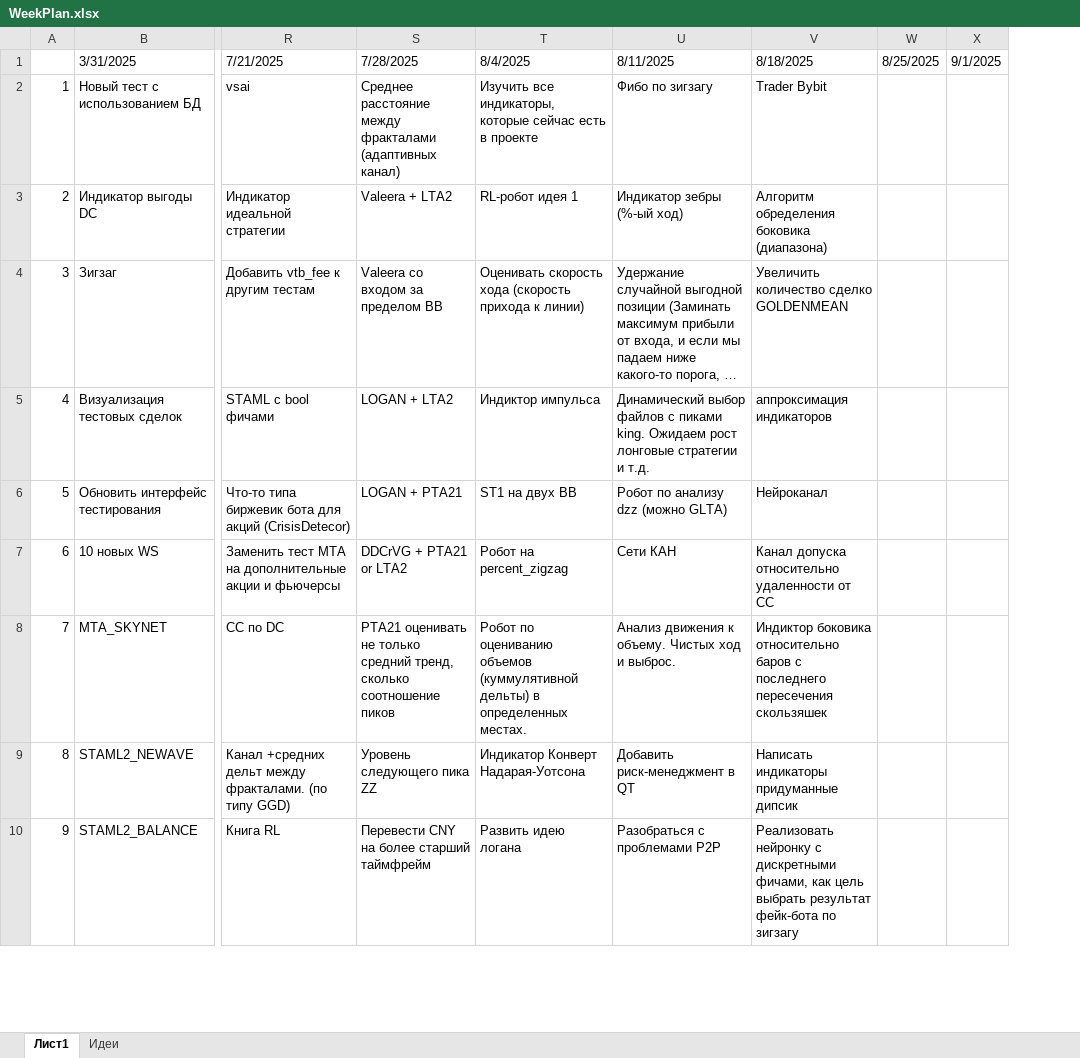
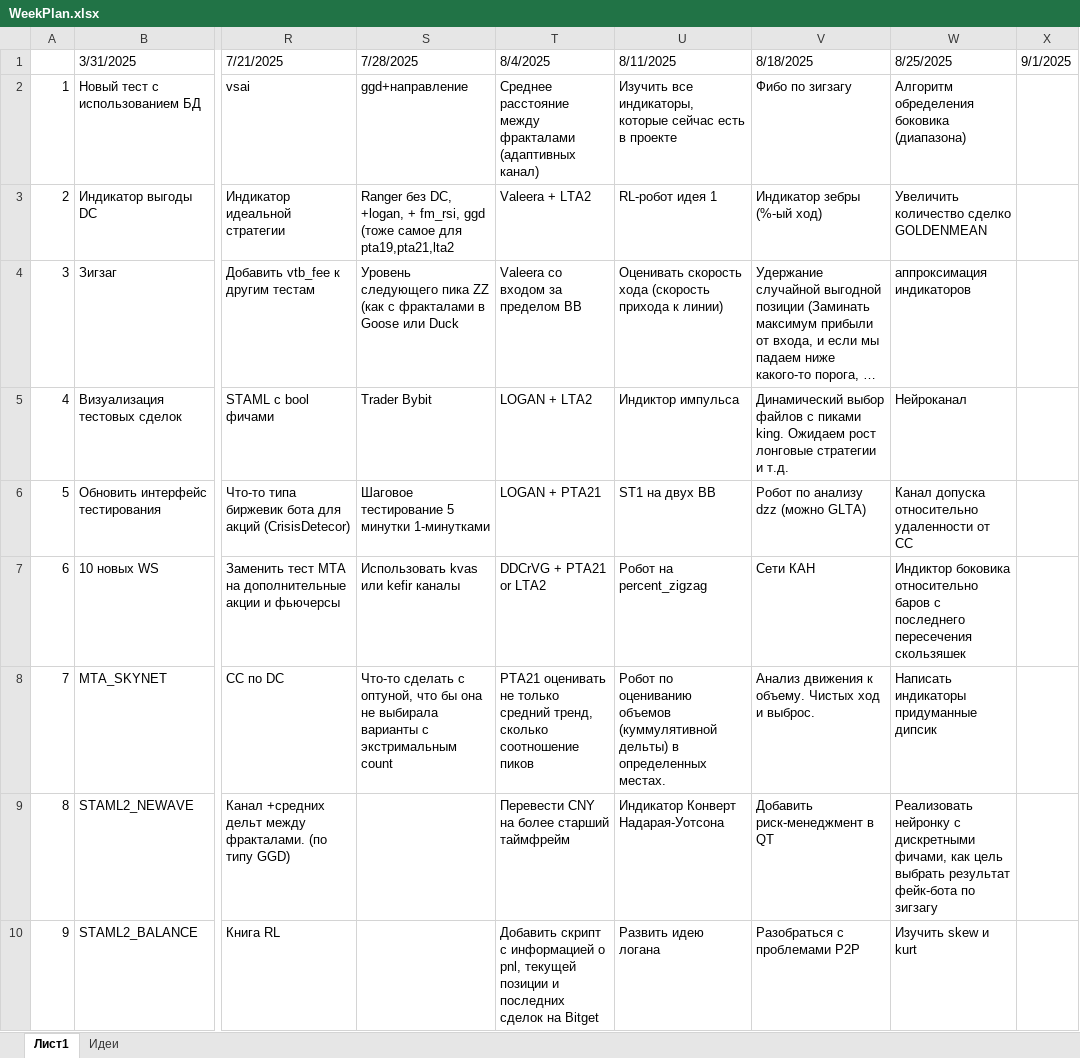
Before and after one commit to Anubis1Good/RichLaughter, an Excel workbook: _other/WeekPlan.xlsx, sheet Лист1, drawn as a sheet; only a part is shown, gaps mark what is left out; long unchanged cells end in …; values as stored, in another font and other column widths than the file's, no cell formats; removed rows and columns are numbered as before the commit, all else as after; the diff covers the shown part only; the diff names each change by its address in the sheet, - before the commit and + after, or states it on an @@ line.

```diff
--- a/_other/WeekPlan.xlsx (sheet Лист1)
+++ b/_other/WeekPlan.xlsx (sheet Лист1)
+column S, rows 1-8: 7/28/2025 | ggd+направление | Ranger без DC, +logan, + fm_rsi, ggd (тоже самое для pta19,pta21,lta2 | Уровень следующего пика ZZ (как с фракталами в Goose или Duck | Trader Bybit | Шаговое тестирование 5 минутки 1-минутками | Использовать kvas или kefir каналы | Что-то сделать с оптуной, что бы она не выбирала варианты с экстримальным count
-column W, row 1: 8/25/2025
-T1: 7/28/2025
+T1: 8/4/2025
-U1: 8/4/2025
+U1: 8/11/2025
-V1: 8/11/2025
+V1: 8/18/2025
-W1: 8/18/2025
+W1: 8/25/2025
-W2: Trader Bybit
+W2: Алгоритм обределения боковика (диапазона)
-W3: Алгоритм обределения боковика (диапазона)
+W3: Увеличить количество сделко GOLDENMEAN
-W4: Увеличить количество сделко GOLDENMEAN
+W4: аппроксимация индикаторов
-W5: аппроксимация индикаторов
+W5: Нейроканал
-W6: Нейроканал
+W6: Канал допуска относительно удаленности от СС
-W7: Канал допуска относительно удаленности от СС
+W7: Индиктор боковика относительно баров с последнего пересечения скользяшек
-W8: Индиктор боковика относительно баров с последнего пересечения скользяшек
+W8: Написать индикаторы придуманные дипсик
-T9: Уровень следующего пика ZZ
+T9: Перевести CNY на более старший таймфрейм
-W9: Написать индикаторы придуманные дипсик
+W9: Реализовать нейронку с дискретными фичами, как цель выбрать результат фейк-бота по зигзагу
-T10: Перевести CNY на более старший таймфрейм
+T10: Добавить скрипт с информацией о pnl, текущей позиции и последних сделок на Bitget
-W10: Реализовать нейронку с дискретными фичами, как цель выбрать результат фейк-бота по зигзагу
+W10: Изучить skew и kurt
```
Also changed, not shown: 36 edited cells elsewhere in this sheet, cell formats, 9 other files.
